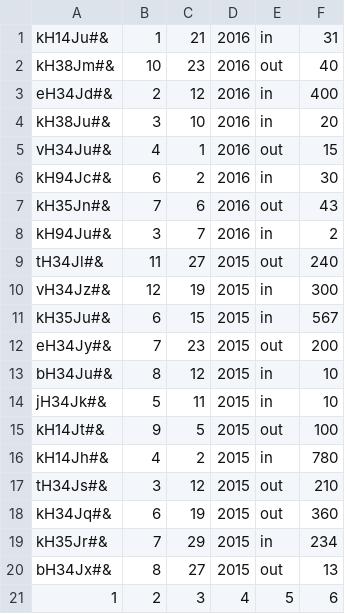
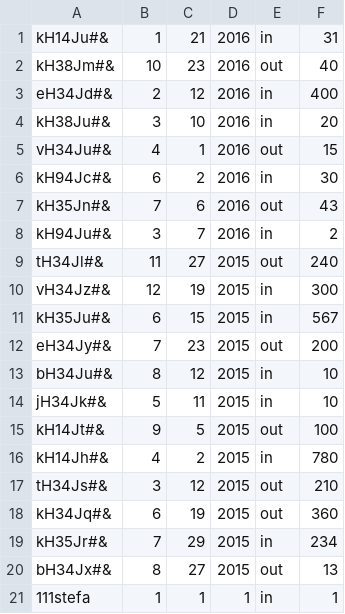
Before and after one commit to CodecoolKRK20173/erp-mvc-stefa-pawel, a CSV file: model/accounting/roboczy.csv, drawn as a sheet.

```diff
--- a/model/accounting/roboczy.csv
+++ b/model/accounting/roboczy.csv
@@ -20,2 +20,2 @@ kH35Jr#&;7;29;2015;in;234
 bH34Jx#&;8;27;2015;out;13
-1;2;3;4;5;6
+111stefa;1;1;1;in;1
```
Also changed, not shown: 7 other files.
